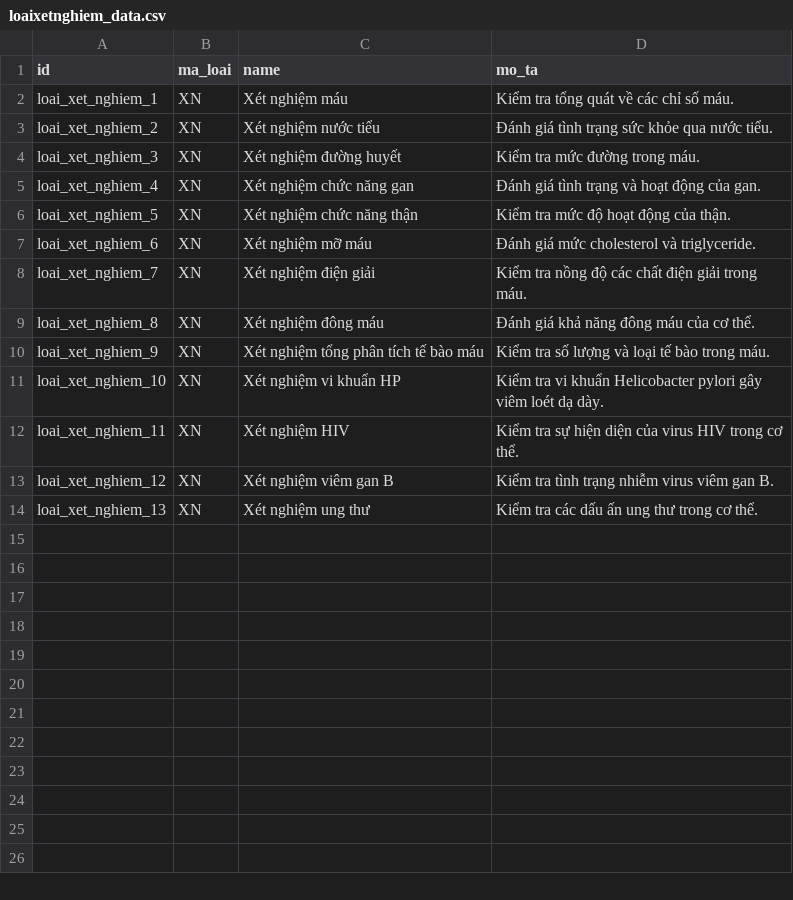
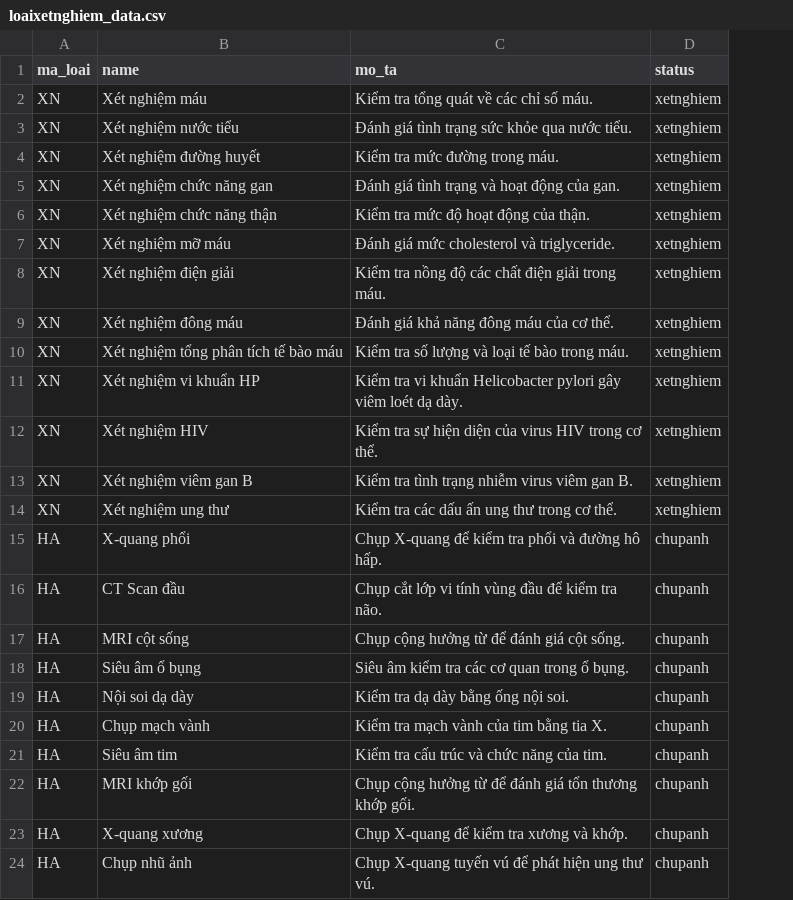
Before and after one commit to trungkien2543/hospital_management_Odoo, a CSV file: benh_vien/data/xetnghiem_chandoan/loaixetnghiem_data.csv, drawn as a sheet; removed rows and columns are numbered as before the commit, all else as after; the diff names each change by its address in the sheet, - before the commit and + after, or states it on an @@ line.

```diff
--- a/benh_vien/data/xetnghiem_chandoan/loaixetnghiem_data.csv
+++ b/benh_vien/data/xetnghiem_chandoan/loaixetnghiem_data.csv
-column A (id), rows 2-14: loai_xet_nghiem_1 | loai_xet_nghiem_2 | loai_xet_nghiem_3 | loai_xet_nghiem_4 | loai_xet_nghiem_5 | loai_xet_nghiem_6 | loai_xet_nghiem_7 | loai_xet_nghiem_8 | loai_xet_nghiem_9 | loai_xet_nghiem_10 | loai_xet_nghiem_11 | loai_xet_nghiem_12 | loai_xet_nghiem_13
+column D (status), rows 2-14: all xetnghiem
+row 15: HA | X-quang phổi | Chụp X-quang để kiểm tra phổi và đường hô hấp. | chupanh
+row 16: HA | CT Scan đầu | Chụp cắt lớp vi tính vùng đầu để kiểm tra não. | chupanh
+row 17: HA | MRI cột sống | Chụp cộng hưởng từ để đánh giá cột sống. | chupanh
+row 18: HA | Siêu âm ổ bụng | Siêu âm kiểm tra các cơ quan trong ổ bụng. | chupanh
+row 19: HA | Nội soi dạ dày | Kiểm tra dạ dày bằng ống nội soi. | chupanh
+row 20: HA | Chụp mạch vành | Kiểm tra mạch vành của tim bằng tia X. | chupanh
+row 21: HA | Siêu âm tim | Kiểm tra cấu trúc và chức năng của tim. | chupanh
+row 22: HA | MRI khớp gối | Chụp cộng hưởng từ để đánh giá tổn thương khớp gối. | chupanh
+row 23: HA | X-quang xương | Chụp X-quang để kiểm tra xương và khớp. | chupanh
+row 24: HA | Chụp nhũ ảnh | Chụp X-quang tuyến vú để phát hiện ung thư vú. | chupanh
```
Also changed, not shown: benh_vien/security/ir.model.access.csv, 13 other files.
